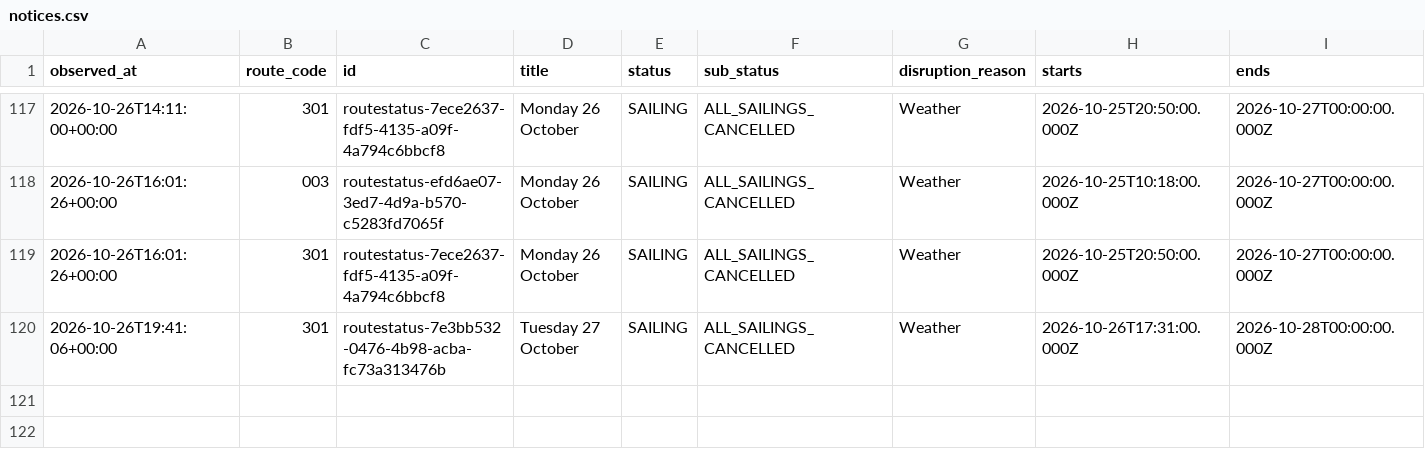
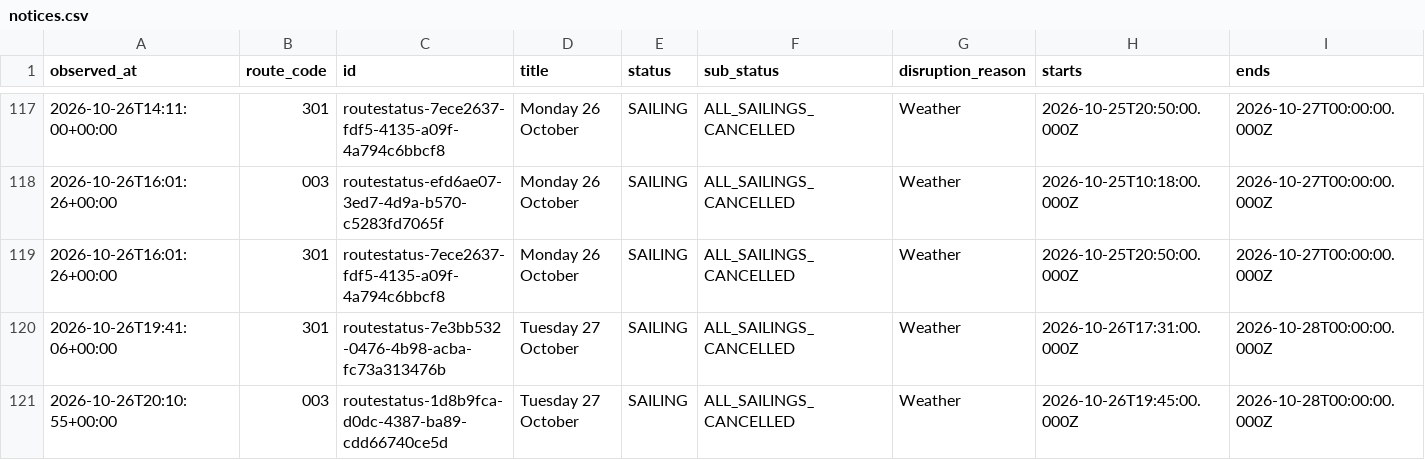
Before and after one commit to SamKelsey/ferry-predictor, a CSV file: notices.csv, drawn as a sheet; only a part is shown, gaps mark what is left out; rows hold the shown columns only; the diff names each change by its address in the sheet, - before the commit and + after, or states it on an @@ line.

```diff
--- a/notices.csv
+++ b/notices.csv
+row 121: 2026-10-26T20:10:55+00:00 | 003 | routestatus-1d8b9fca-d0dc-4387-ba89-cdd66740ce5d | Tuesday 27 October | SAILING | ALL_SAILINGS_CANCELLED | Weather | 2026-10-26T19:45:00.000Z | 2026-10-28T00:00:00.000Z
```
